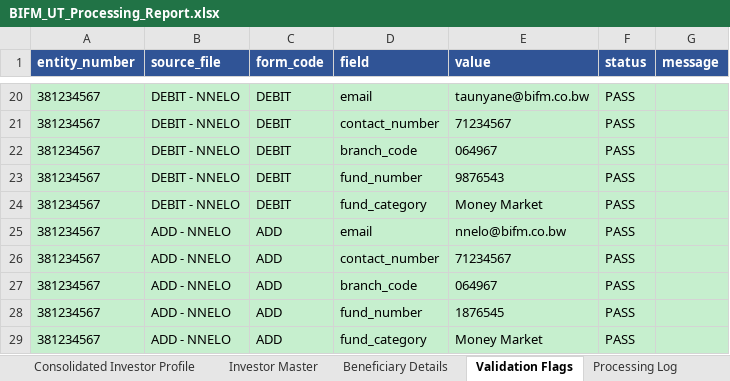
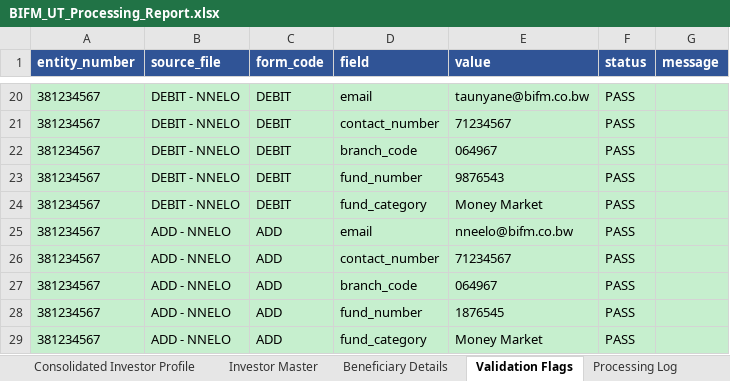
Before and after one commit to Dhruva-png/BIFMPoC, an Excel workbook: output/BIFM_UT_Processing_Report.xlsx, sheet Validation Flags, drawn as a sheet; only a part is shown, gaps mark what is left out; values as stored, in another font and other column widths than the file's, no borders; the diff names each change by its address in the sheet, - before the commit and + after, or states it on an @@ line.

```diff
--- a/output/BIFM_UT_Processing_Report.xlsx (sheet Validation Flags)
+++ b/output/BIFM_UT_Processing_Report.xlsx (sheet Validation Flags)
-E25 (value): nnelo@bifm.co.bw
+E25 (value): nneelo@bifm.co.bw
```
Also changed, not shown: sheet Processing Log, sheet Investor Master, sheet Consolidated Investor Profile, 7 other files.
